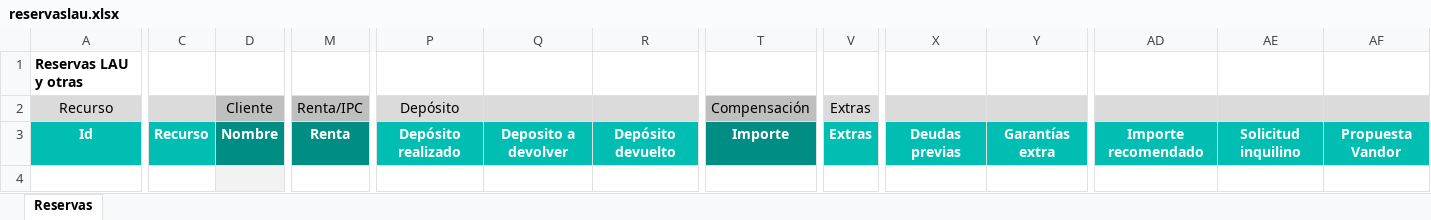
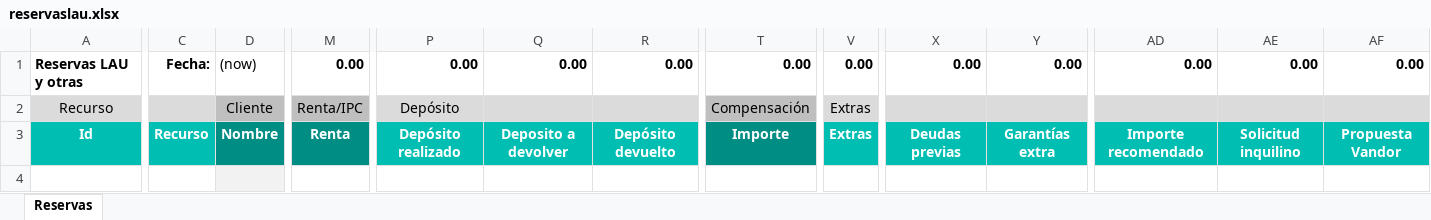
Before and after one commit to alejandro-andre/cotown-back, an Excel workbook: app/templates/report/reservaslau.xlsx, sheet Reservas, drawn as a sheet; only a part is shown, gaps mark what is left out; values as stored, in another font and other column widths than the file's, no borders; the diff names each change by its address in the sheet, - before the commit and + after, or states it on an @@ line.

Commit message:
LAU report improvements

```diff
--- a/app/templates/report/reservaslau.xlsx (sheet Reservas)
+++ b/app/templates/report/reservaslau.xlsx (sheet Reservas)
-C1: (empty)
+C1: Fecha:
-D1: (empty)
+D1: (now)
-M1: (empty)
+M1: 0.00
-P1: (empty)
+P1: 0.00
-Q1: (empty)
+Q1: 0.00
-R1: (empty)
+R1: 0.00
-T1: (empty)
+T1: 0.00
-V1: (empty)
+V1: 0.00
-X1: (empty)
+X1: 0.00
-Y1: (empty)
+Y1: 0.00
-AD1: (empty)
+AD1: 0.00
-AE1: (empty)
+AE1: 0.00
-AF1: (empty)
+AF1: 0.00
```
Also changed, not shown: 1 other file.
